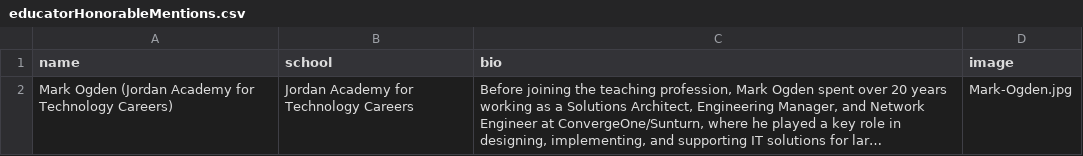
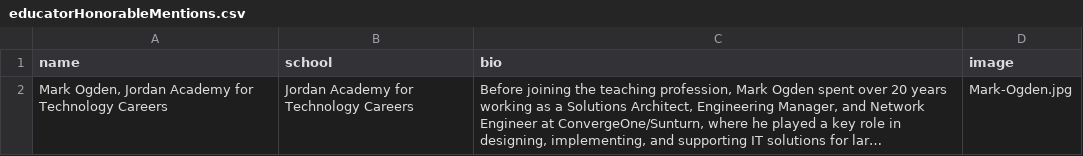
Before and after one commit to MargretP/NCWIT_AiC, a CSV file: affiliate_data/educatorHonorableMentions.csv, drawn as a sheet; long unchanged cells end in …; the diff names each change by its address in the sheet, - before the commit and + after, or states it on an @@ line.

Commit message:
Update educatorHonorableMentions.csv

```diff
--- a/affiliate_data/educatorHonorableMentions.csv
+++ b/affiliate_data/educatorHonorableMentions.csv
-A2 (name): Mark Ogden (Jordan Academy for Technology Careers)
+A2 (name): Mark Ogden, Jordan Academy for Technology Careers
```
